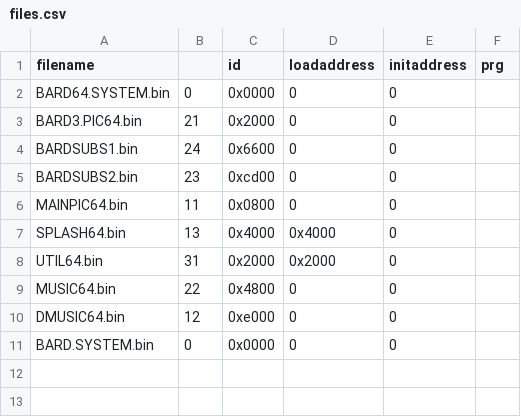
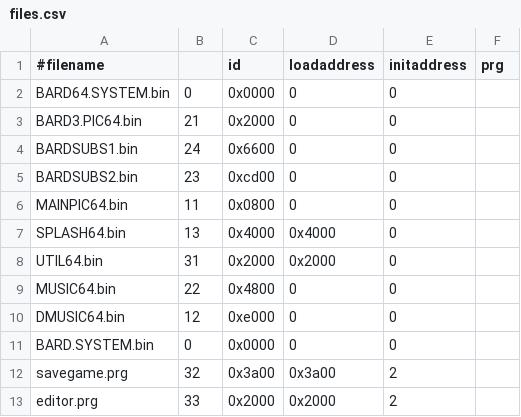
Before and after one commit to Drunella/bt3-easyflash, a CSV file: src/ef/files.csv, drawn as a sheet; the diff names each change by its address in the sheet, - before the commit and + after, or states it on an @@ line.

Commit message:
added loading of editor and savegame utility

```diff
--- a/src/ef/files.csv
+++ b/src/ef/files.csv
-A1: filename
+A1: #filename
+row 12: savegame.prg | 32 | 0x3a00 | 0x3a00 | 2
+row 13: editor.prg | 33 | 0x2000 | 0x2000 | 2
```
Also changed, not shown: 15 other files.
